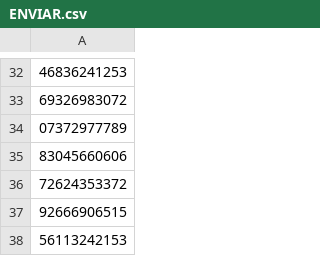
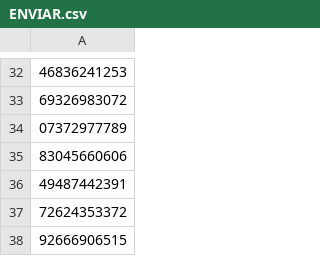
Before and after one commit to henriqueferreira-ofc/Cadastro, a CSV file: docs/ENVIAR.csv, drawn as a sheet; only a part is shown, gaps mark what is left out; the shorter side is filled out with more unchanged rows; the diff names each change by its address in the sheet, - before the commit and + after, or states it on an @@ line.

```diff
--- a/docs/ENVIAR.csv
+++ b/docs/ENVIAR.csv
+row 36: 49487442391
```
Also changed, not shown: public/ENVIAR.csv, 1 other file.
